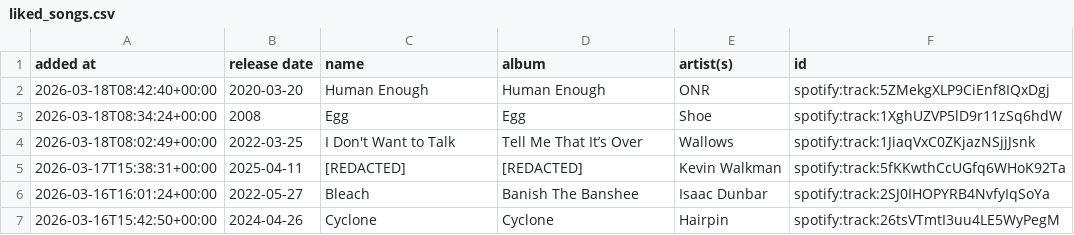
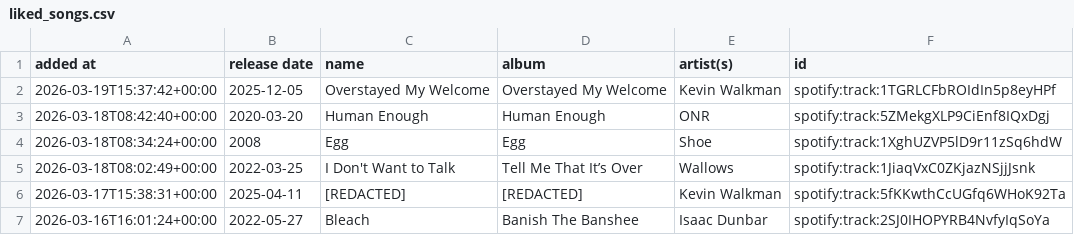
Before and after one commit to DusterTheFirst/playlist, a CSV file: liked_songs.csv, drawn as a sheet; only a part is shown; the shorter side is filled out with more unchanged rows; the diff names each change by its address in the sheet, - before the commit and + after, or states it on an @@ line.

```diff
--- a/liked_songs.csv
+++ b/liked_songs.csv
+row 2: 2026-03-19T15:37:42+00:00 | 2025-12-05 | Overstayed My Welcome | Overstayed My Welcome | Kevin Walkman | spotify:track:1TGRLCFbROIdIn5p8eyHPf
```
